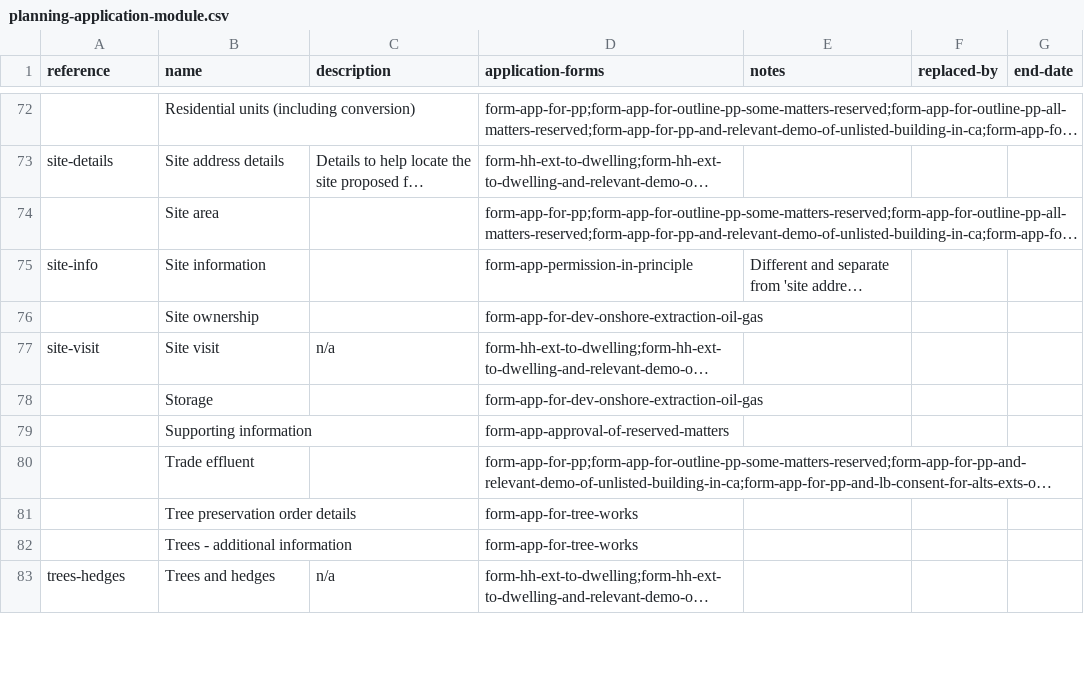
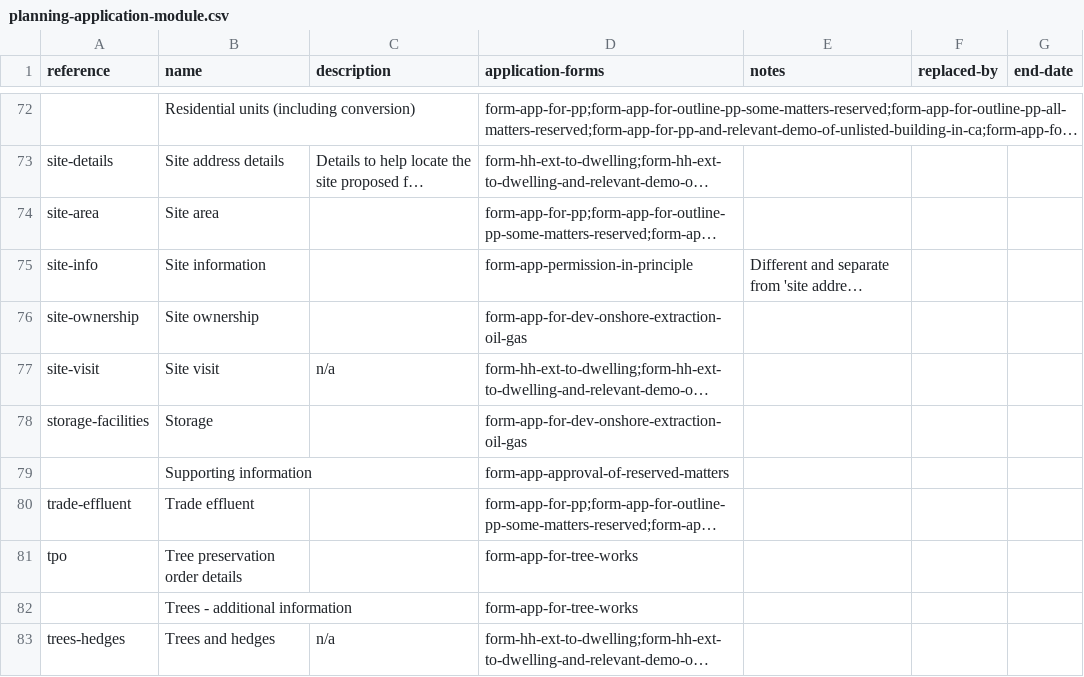
Before and after one commit to digital-land/planning-application-data-specification, a CSV file: data/planning-application-module.csv, drawn as a sheet; only a part is shown, gaps mark what is left out; long unchanged cells end in …; the diff covers the shown part only; the diff names each change by its address in the sheet, - before the commit and + after, or states it on an @@ line.

```diff
--- a/data/planning-application-module.csv
+++ b/data/planning-application-module.csv
-A74 (reference): (empty)
+A74 (reference): site-area
-A76 (reference): (empty)
+A76 (reference): site-ownership
-A78 (reference): (empty)
+A78 (reference): storage-facilities
-A80 (reference): (empty)
+A80 (reference): trade-effluent
-A81 (reference): (empty)
+A81 (reference): tpo
```
Also changed, not shown: 12 edited cells elsewhere in this file, data/application-type-module.csv.
